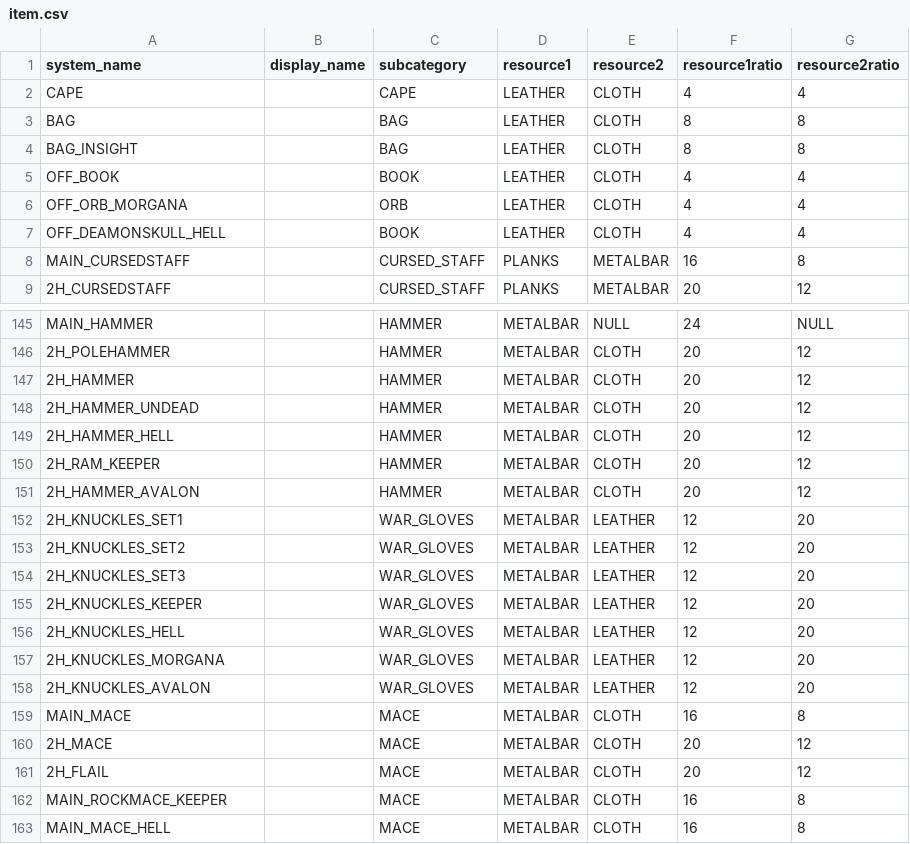
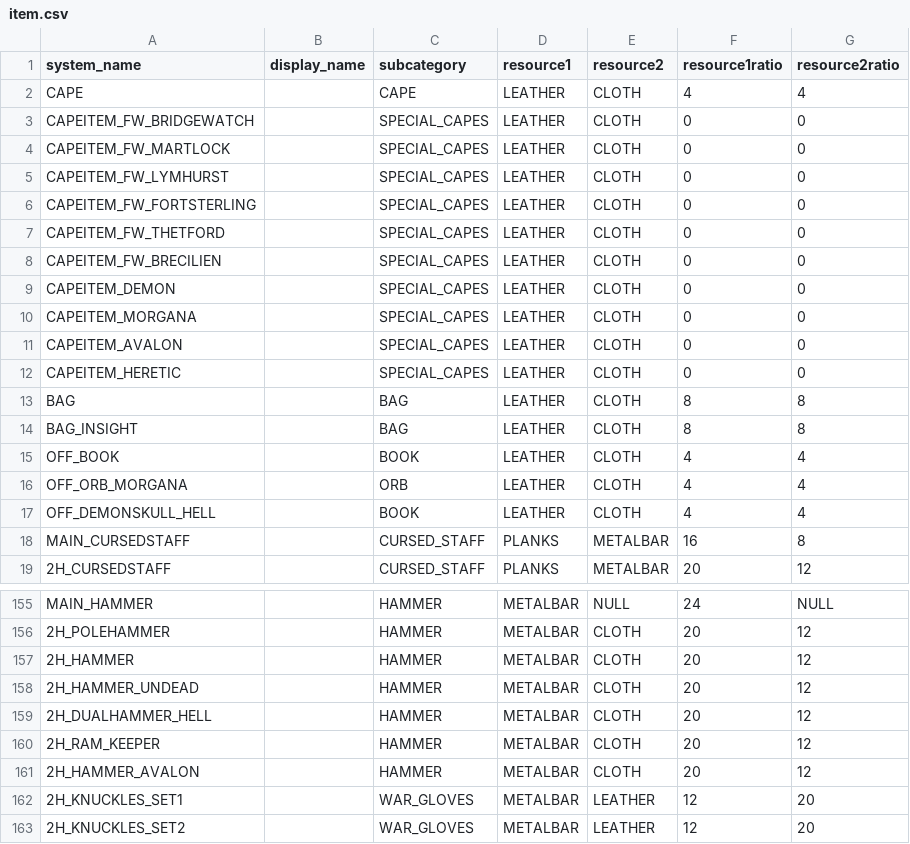
Before and after one commit to VaynerAkaWalo/albion-rmt-backend, a CSV file: src/main/resources/data/item.csv, drawn as a sheet; only a part is shown, gaps mark what is left out; the shorter side is filled out with more unchanged rows.

Commit message:
fix changeset typos v4, add special capes

```diff
--- a/src/main/resources/data/item.csv
+++ b/src/main/resources/data/item.csv
@@ -2,2 +2,12 @@ system_name,display_name,subcategory,resource1,resource2,resource1ratio,resource
 CAPE,,CAPE,LEATHER,CLOTH,4,4
+CAPEITEM_FW_BRIDGEWATCH,,SPECIAL_CAPES,LEATHER,CLOTH,0,0
+CAPEITEM_FW_MARTLOCK,,SPECIAL_CAPES,LEATHER,CLOTH,0,0
+CAPEITEM_FW_LYMHURST,,SPECIAL_CAPES,LEATHER,CLOTH,0,0
+CAPEITEM_FW_FORTSTERLING,,SPECIAL_CAPES,LEATHER,CLOTH,0,0
+CAPEITEM_FW_THETFORD,,SPECIAL_CAPES,LEATHER,CLOTH,0,0
+CAPEITEM_FW_BRECILIEN,,SPECIAL_CAPES,LEATHER,CLOTH,0,0
+CAPEITEM_DEMON,,SPECIAL_CAPES,LEATHER,CLOTH,0,0
+CAPEITEM_MORGANA,,SPECIAL_CAPES,LEATHER,CLOTH,0,0
+CAPEITEM_AVALON,,SPECIAL_CAPES,LEATHER,CLOTH,0,0
+CAPEITEM_HERETIC,,SPECIAL_CAPES,LEATHER,CLOTH,0,0
 BAG,,BAG,LEATHER,CLOTH,8,8
@@ -6,3 +16,3 @@ OFF_BOOK,,BOOK,LEATHER,CLOTH,4,4
 OFF_ORB_MORGANA,,ORB,LEATHER,CLOTH,4,4
-OFF_DEAMONSKULL_HELL,,BOOK,LEATHER,CLOTH,4,4
+OFF_DEMONSKULL_HELL,,BOOK,LEATHER,CLOTH,4,4
 MAIN_CURSEDSTAFF,,CURSED_STAFF,PLANKS,METALBAR,16,8
@@ -148,3 +158,3 @@ MAIN_HAMMER,,HAMMER,METALBAR,NULL,24,NULL
 2H_HAMMER_UNDEAD,,HAMMER,METALBAR,CLOTH,20,12
-2H_HAMMER_HELL,,HAMMER,METALBAR,CLOTH,20,12
+2H_DUALHAMMER_HELL,,HAMMER,METALBAR,CLOTH,20,12
 2H_RAM_KEEPER,,HAMMER,METALBAR,CLOTH,20,12
```
Also changed, not shown: src/main/resources/data/subcategory.csv.
